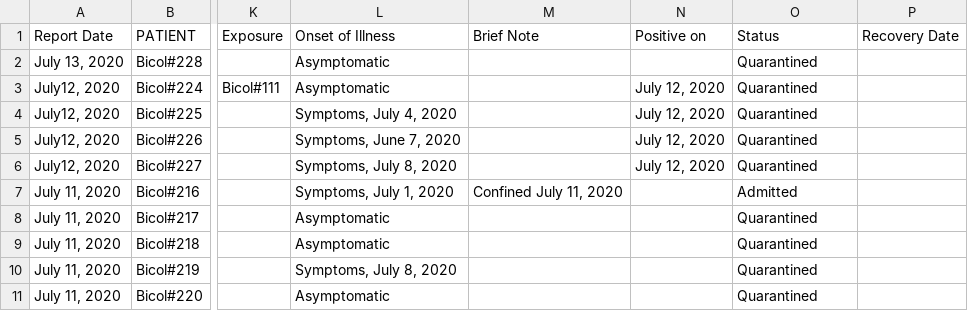
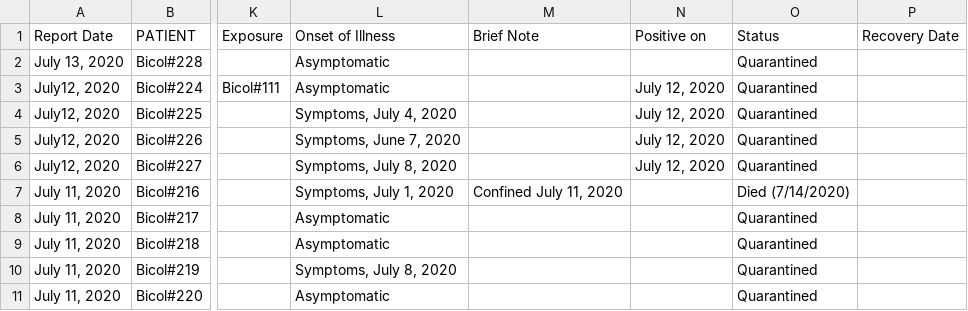
Before and after one commit to jmbangate/jmbangate.github.io, a CSV file: covid/BicolR5.csv, drawn as a sheet; only a part is shown, gaps mark what is left out; the diff names each change by its address in the sheet, - before the commit and + after, or states it on an @@ line.

```diff
--- a/covid/BicolR5.csv
+++ b/covid/BicolR5.csv
-O7 (Status): Admitted
+O7 (Status): Died (7/14/2020)
```
Also changed, not shown: 2 other files.
